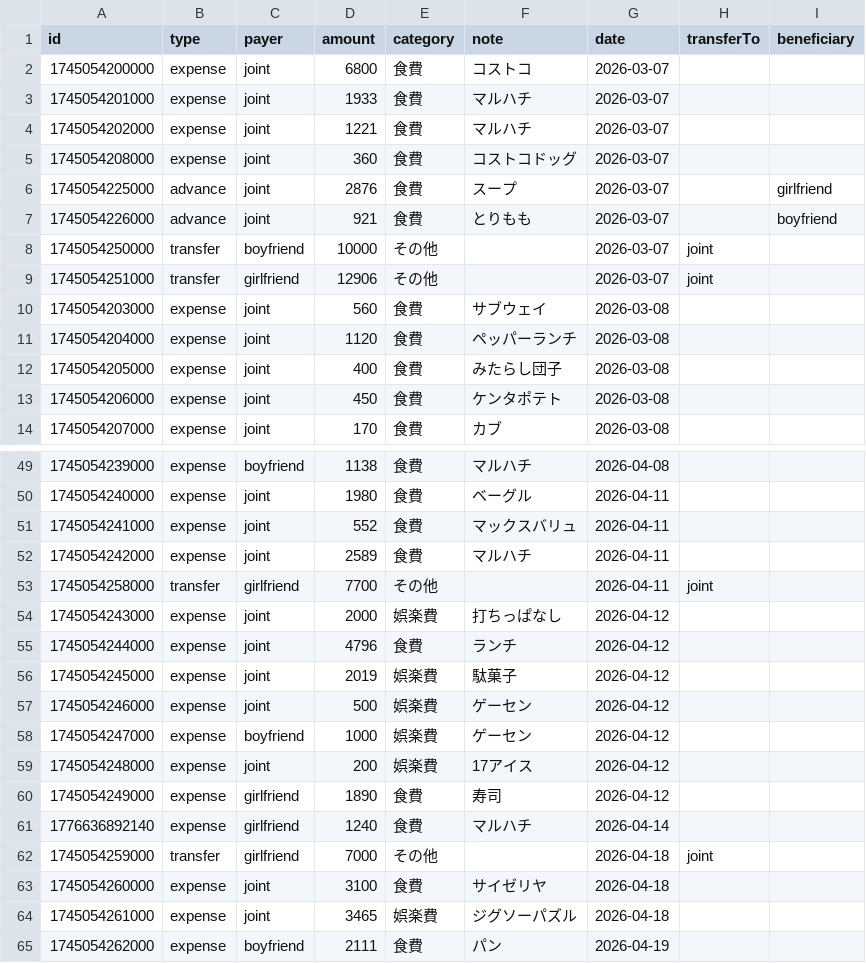
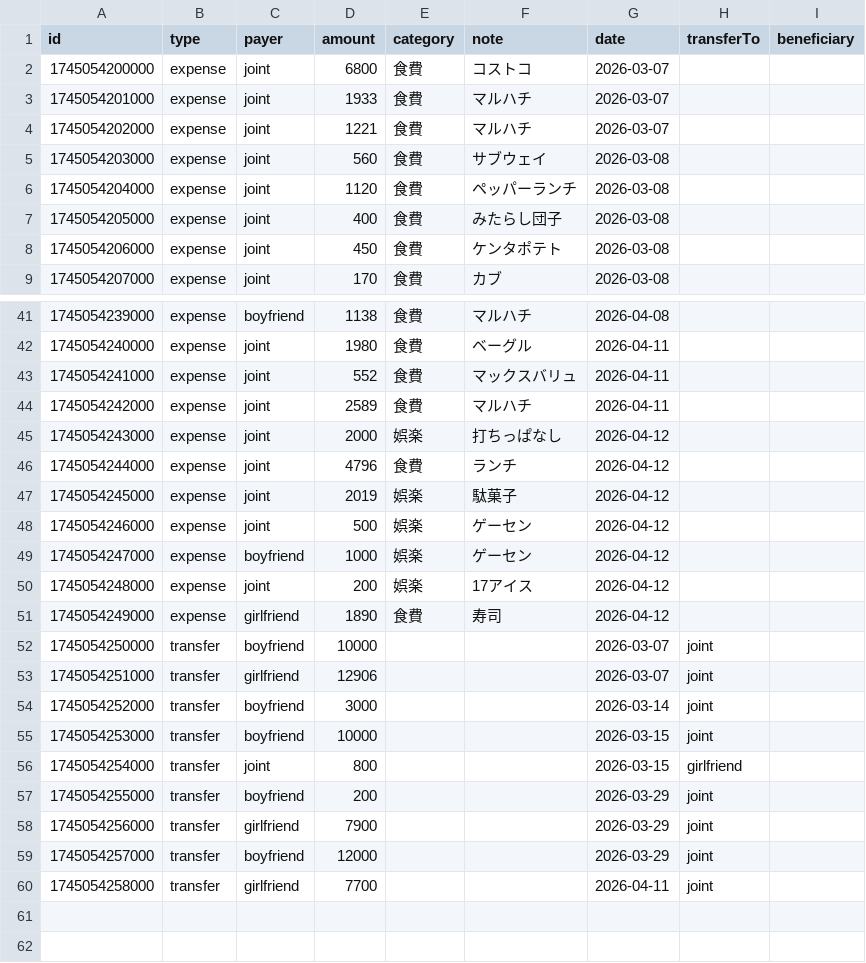
Before and after one commit to ririka02042000-collab/couple_kakeibo, a CSV file: kakeibo-history-2026.csv, drawn as a sheet; only a part is shown, gaps mark what is left out; the diff covers the shown part only.

```diff
--- a/kakeibo-history-2026.csv
+++ b/kakeibo-history-2026.csv
@@ -5,5 +4,0 @@ id,type,payer,amount,category,note,date,transferTo,beneficiary
-1745054208000,expense,joint,360,食費,"コストコドッグ",2026-03-07,,
-1745054225000,advance,joint,2876,食費,"スープ",2026-03-07,,girlfriend
-1745054226000,advance,joint,921,食費,"とりもも",2026-03-07,,boyfriend
-1745054250000,transfer,boyfriend,10000,その他,"",2026-03-07,joint,
-1745054251000,transfer,girlfriend,12906,その他,"",2026-03-07,joint,
@@ -53,2 +45 @@ id,type,payer,amount,category,note,date,transferTo,beneficiary
-1745054258000,transfer,girlfriend,7700,その他,"",2026-04-11,joint,
-1745054243000,expense,joint,2000,娯楽費,"打ちっぱなし",2026-04-12,,
+1745054243000,expense,joint,2000,娯楽,打ちっぱなし,2026-04-12,,
@@ -56,4 +47,4 @@ id,type,payer,amount,category,note,date,transferTo,beneficiary
-1745054245000,expense,joint,2019,娯楽費,"駄菓子",2026-04-12,,
-1745054246000,expense,joint,500,娯楽費,"ゲーセン",2026-04-12,,
-1745054247000,expense,boyfriend,1000,娯楽費,"ゲーセン",2026-04-12,,
-1745054248000,expense,joint,200,娯楽費,"17アイス",2026-04-12,,
+1745054245000,expense,joint,2019,娯楽,駄菓子,2026-04-12,,
+1745054246000,expense,joint,500,娯楽,ゲーセン,2026-04-12,,
+1745054247000,expense,boyfriend,1000,娯楽,ゲーセン,2026-04-12,,
+1745054248000,expense,joint,200,娯楽,17アイス,2026-04-12,,
@@ -61,5 +52,9 @@ id,type,payer,amount,category,note,date,transferTo,beneficiary
-1776636892140,expense,girlfriend,1240,食費,"マルハチ",2026-04-14,,
-1745054259000,transfer,girlfriend,7000,その他,"",2026-04-18,joint,
-1745054260000,expense,joint,3100,食費,"サイゼリヤ",2026-04-18,,
-1745054261000,expense,joint,3465,娯楽費,"ジグソーパズル",2026-04-18,,
-1745054262000,expense,boyfriend,2111,食費,"パン",2026-04-19,,
+1745054250000,transfer,boyfriend,10000,,,2026-03-07,joint,
+1745054251000,transfer,girlfriend,12906,,,2026-03-07,joint,
+1745054252000,transfer,boyfriend,3000,,,2026-03-14,joint,
+1745054253000,transfer,boyfriend,10000,,,2026-03-15,joint,
+1745054254000,transfer,joint,800,,,2026-03-15,girlfriend,
+1745054255000,transfer,boyfriend,200,,,2026-03-29,joint,
+1745054256000,transfer,girlfriend,7900,,,2026-03-29,joint,
+1745054257000,transfer,boyfriend,12000,,,2026-03-29,joint,
+1745054258000,transfer,girlfriend,7700,,,2026-04-11,joint,
```
Also changed, not shown: 6 removed rows, 2 moved rows and 2 edited cells elsewhere in this file, 1 other file.
